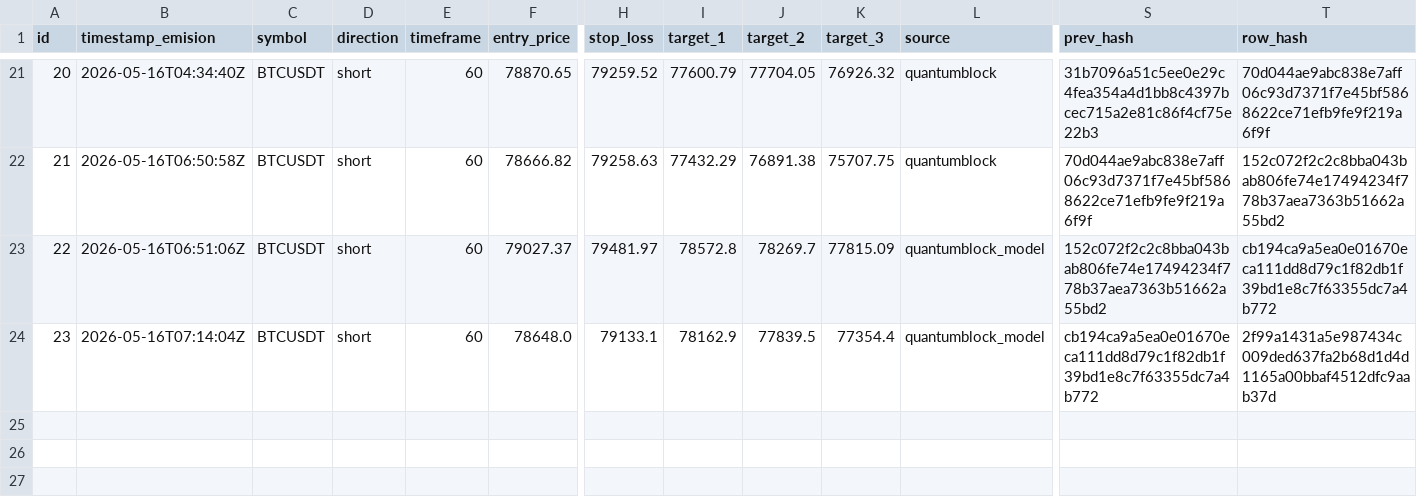
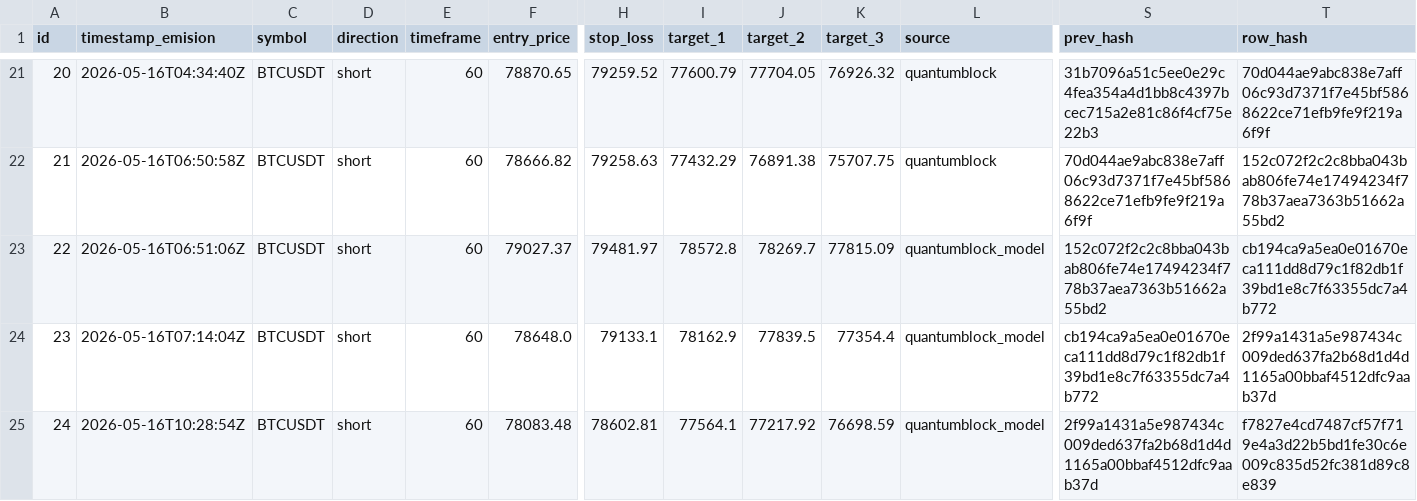
Before and after one commit to z3n3k4/quantumblock-track, a CSV file: signals.csv, drawn as a sheet; only a part is shown, gaps mark what is left out; rows hold the shown columns only; the diff names each change by its address in the sheet, - before the commit and + after, or states it on an @@ line.

```diff
--- a/signals.csv
+++ b/signals.csv
+row 25: 24 | 2026-05-16T10:28:54Z | BTCUSDT | short | 60 | 78083.48 | 78602.81 | 77564.1 | 77217.92 | 76698.59 | quantumblock_model | 2f99a1431a5e987434c009ded637fa2b68d1d4d1165a00bbaf4512dfc9aab37d | f7827e4cd7487cf57f719e4a3d22b5bd1fe30c6e009c835d52fc381d89c8e839
```
Also changed, not shown: 1 other file.
